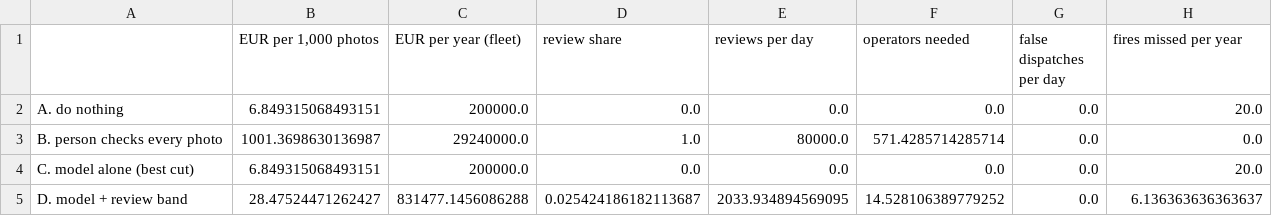
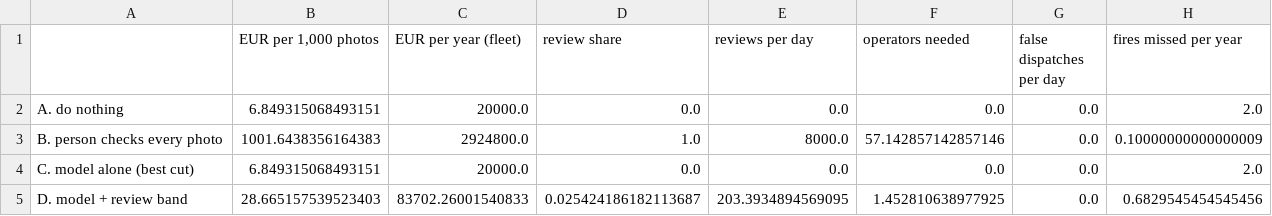
Before and after one commit to sophieonaa/daiist-assignment-2, a CSV file: results/designs.csv, drawn as a sheet.

```diff
--- a/results/designs.csv
+++ b/results/designs.csv
@@ -1,5 +1,5 @@
 ,"EUR per 1,000 photos",EUR per year (fleet),review share,reviews per day,operators needed,false dispatches per day,fires missed per year
-A. do nothing,6.849315068493151,200000.0,0.0,0.0,0.0,0.0,20.0
-B. person checks every photo,1001.3698630136987,29240000.0,1.0,80000.0,571.4285714285714,0.0,0.0
-C. model alone (best cut),6.849315068493151,200000.0,0.0,0.0,0.0,0.0,20.0
-D. model + review band,28.47524471262427,831477.1456086288,0.025424186182113687,2033.934894569095,14.528106389779252,0.0,6.136363636363637
+A. do nothing,6.849315068493151,20000.0,0.0,0.0,0.0,0.0,2.0
+B. person checks every photo,1001.6438356164383,2924800.0,1.0,8000.0,57.142857142857146,0.0,0.10000000000000009
+C. model alone (best cut),6.849315068493151,20000.0,0.0,0.0,0.0,0.0,2.0
+D. model + review band,28.665157539523403,83702.26001540833,0.025424186182113687,203.3934894569095,1.452810638977925,0.0,0.6829545454545456
```
Also changed, not shown: results/cost_sweep.csv, results/sensitivity_base_rate.csv, 6 other files.
